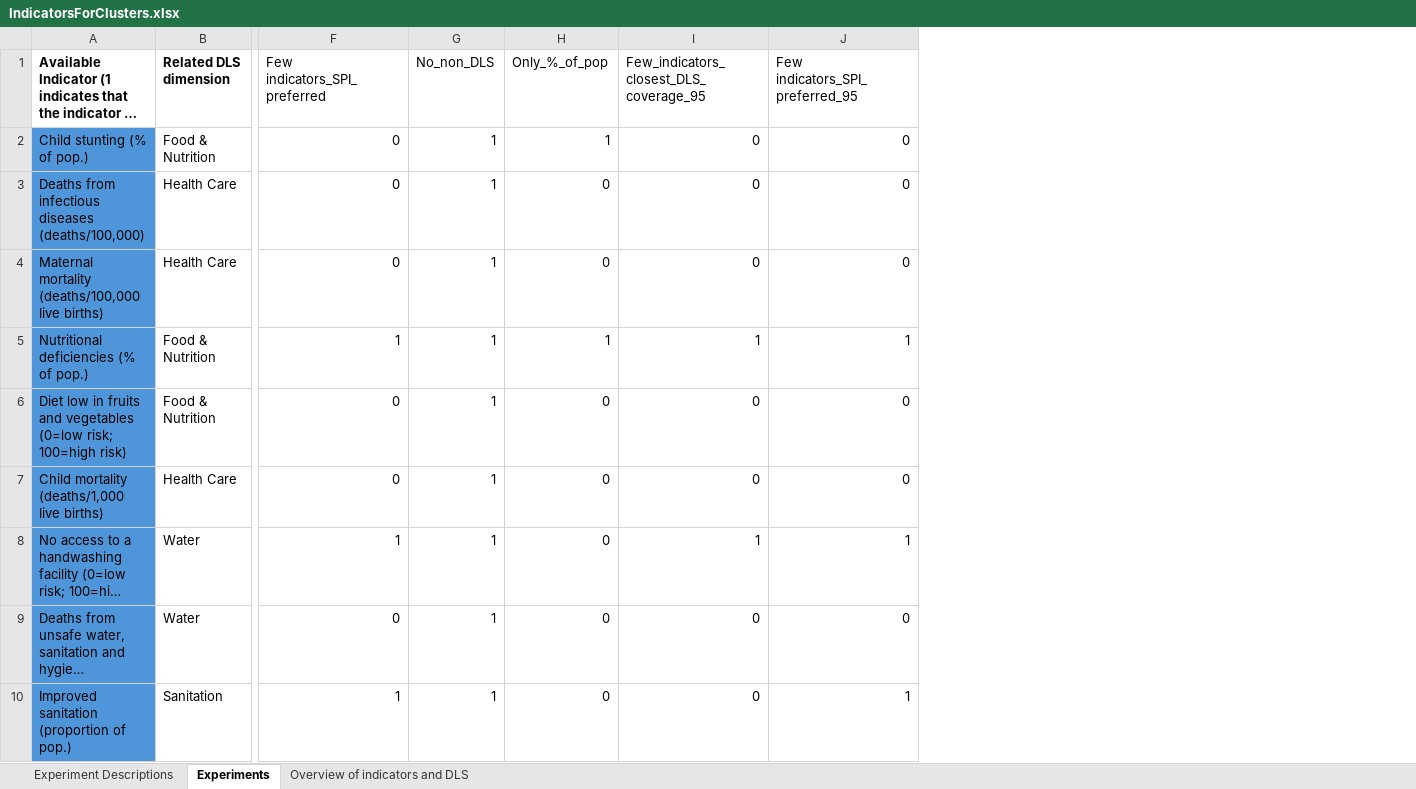
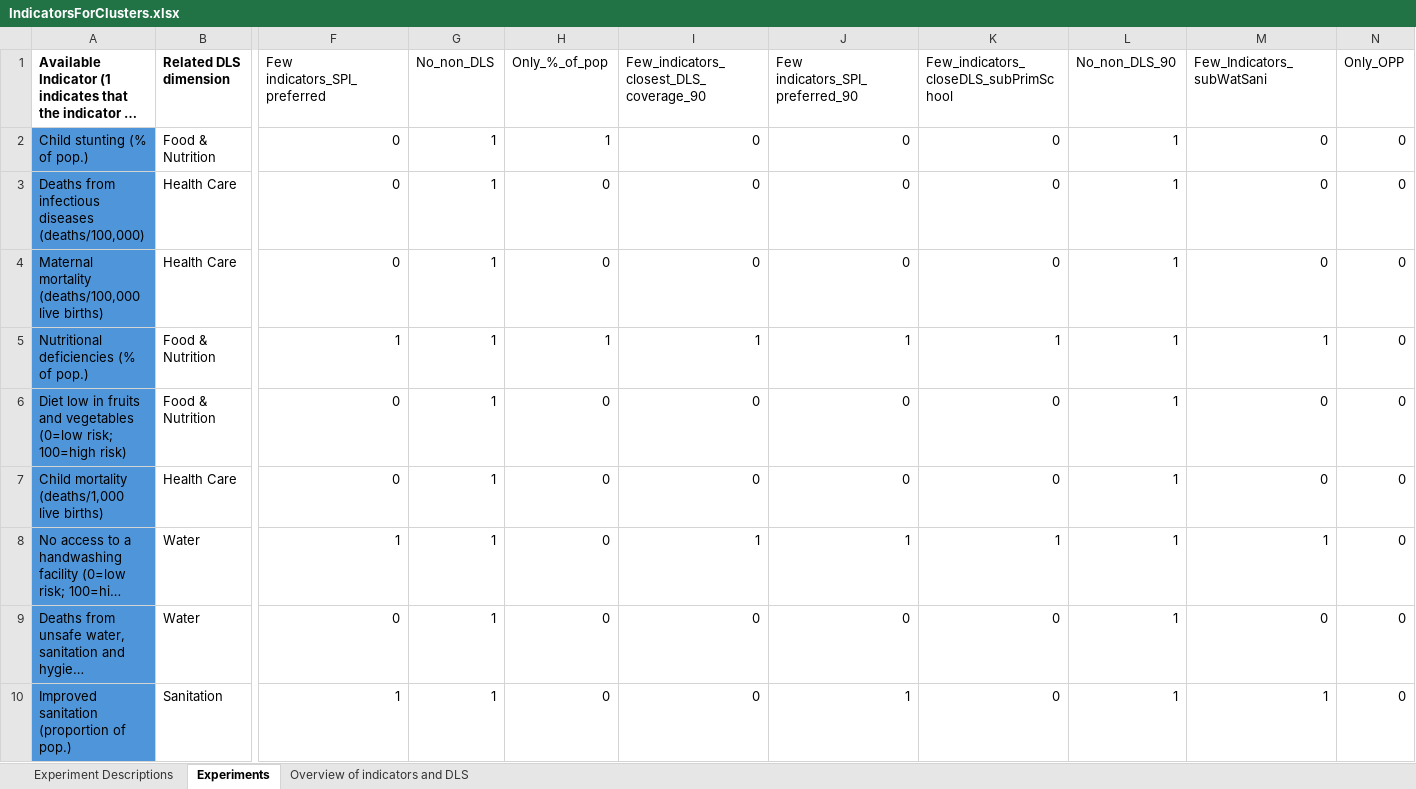
Before and after one commit to AskeKoder/Typology_sustainable_development_paths, an Excel workbook: IndicatorsForClusters.xlsx, sheet Experiments, drawn as a sheet; only a part is shown, gaps mark what is left out; long unchanged cells end in …; values as stored, in another font and other column widths than the file's, no borders; the diff names each change by its address in the sheet, - before the commit and + after, or states it on an @@ line.

```diff
--- a/IndicatorsForClusters.xlsx (sheet Experiments)
+++ b/IndicatorsForClusters.xlsx (sheet Experiments)
+column K, rows 1-10: Few_indicators_closeDLS_subPrimSchool | 0 | 0 | 0 | 1 | 0 | 0 | 1 | 0 | 0
+column L (No_non_DLS_90), rows 2-10: all 1
+column M (Few_Indicators_subWatSani), rows 2-10: 0 | 0 | 0 | 1 | 0 | 0 | 1 | 0 | 1
+column N (Only_OPP), rows 2-10: all 0
-I1: Few_indicators_closest_DLS_coverage_95
+I1: Few_indicators_closest_DLS_coverage_90
-J1: Few indicators_SPI_preferred_95
+J1: Few indicators_SPI_preferred_90
```
Also changed, not shown: sheet Experiment Descriptions, charts or pictures, 53 other files.
